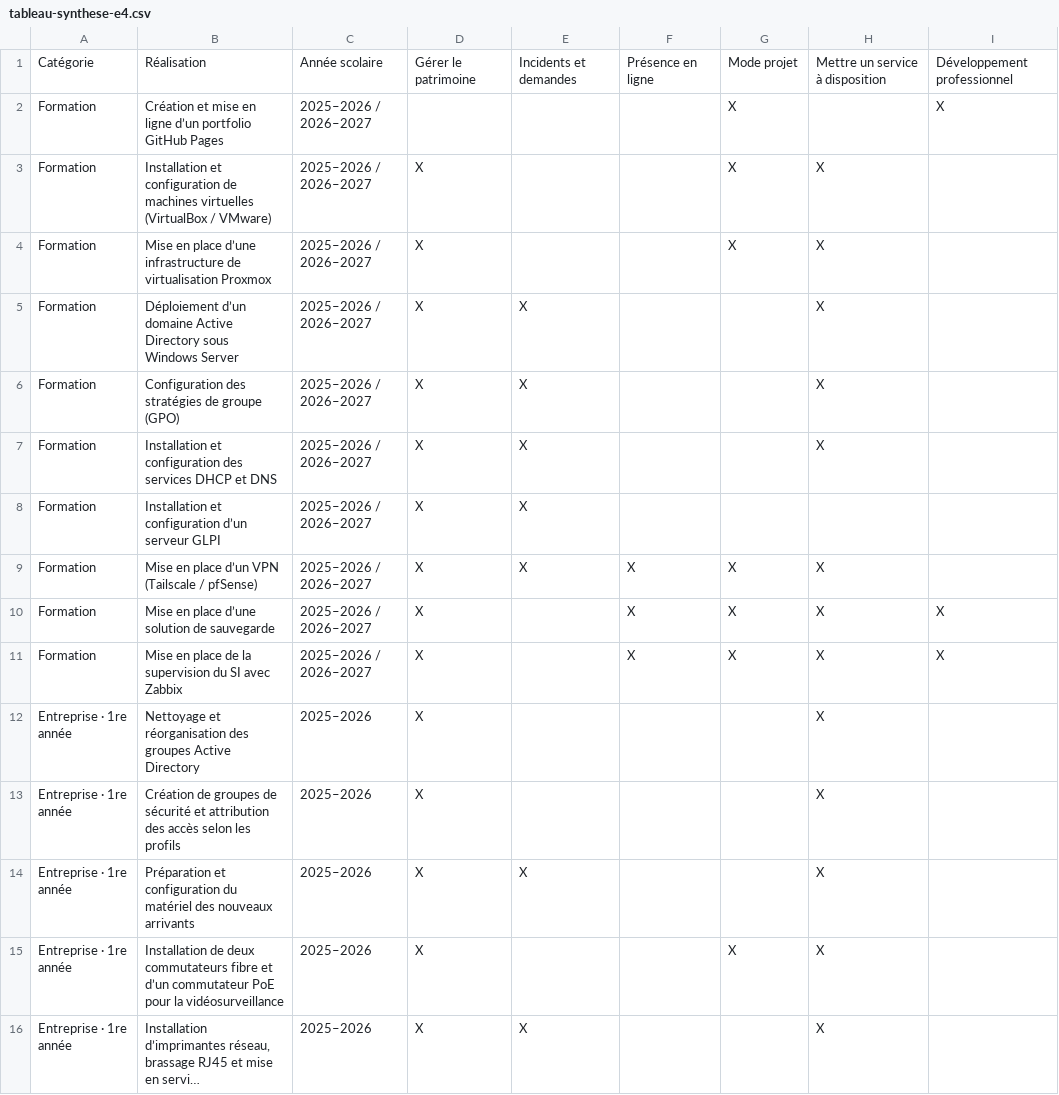
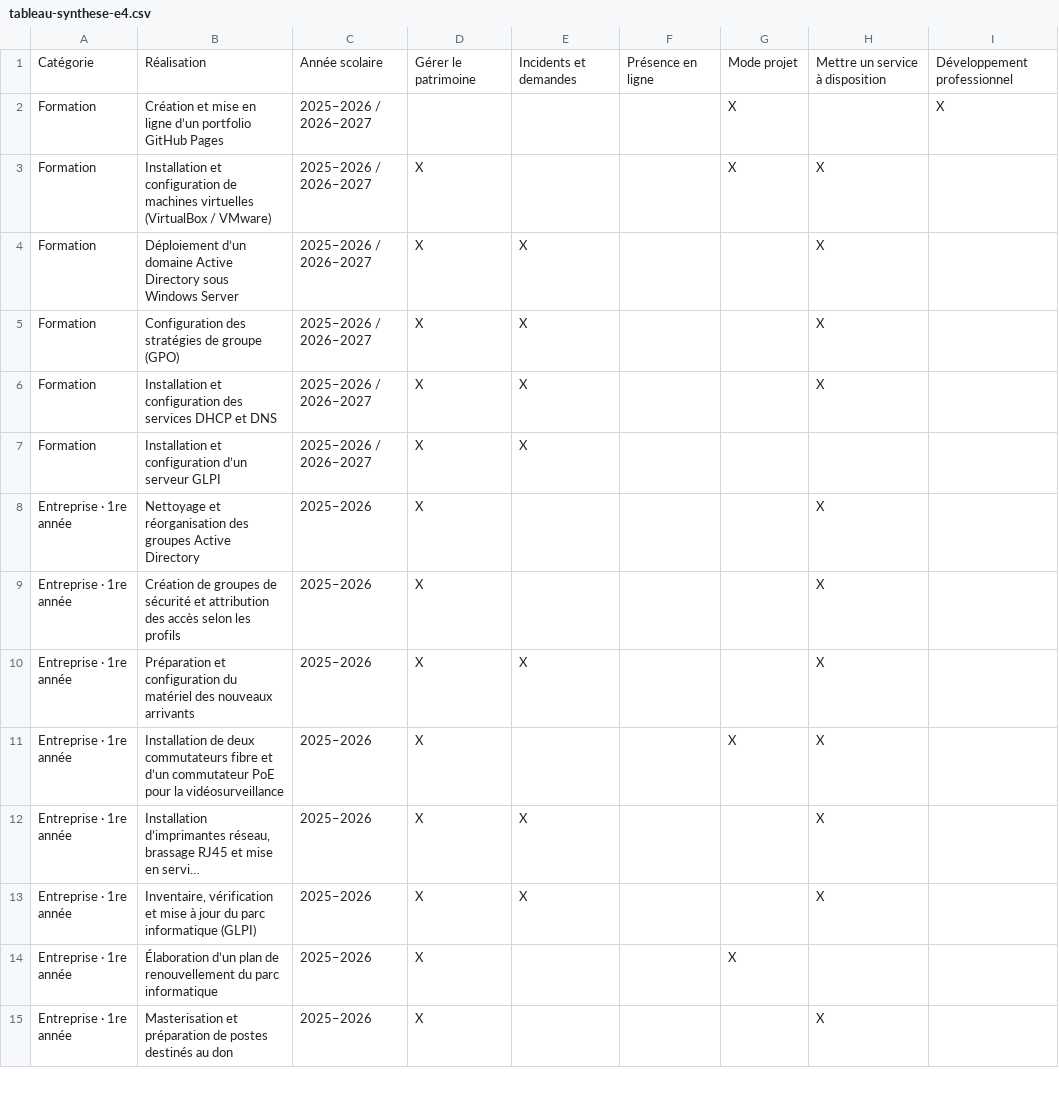
Before and after one commit to mohamedfanney/mohamedfanney.github.io, a CSV file: documents/tableau-synthese-e4.csv, drawn as a sheet; only a part is shown; the shorter side is filled out with more unchanged rows; long unchanged cells end in …; the diff names each change by its address in the sheet, - before the commit and + after, or states it on an @@ line.

Commit message:
Retirer Proxmox, VPN, sauvegarde et Zabbix non réalisés

```diff
--- a/documents/tableau-synthese-e4.csv
+++ b/documents/tableau-synthese-e4.csv
-row 4: Formation | Mise en place d’une infrastructure de virtualisation Proxmox | 2025–2026 / 2026–2027 | X |  |  | X | X
-row 9: Formation | Mise en place d’un VPN (Tailscale / pfSense) | 2025–2026 / 2026–2027 | X | X | X | X | X
-row 10: Formation | Mise en place d’une solution de sauvegarde | 2025–2026 / 2026–2027 | X |  | X | X | X | X
-row 11: Formation | Mise en place de la supervision du SI avec Zabbix | 2025–2026 / 2026–2027 | X |  | X | X | X | X
```
